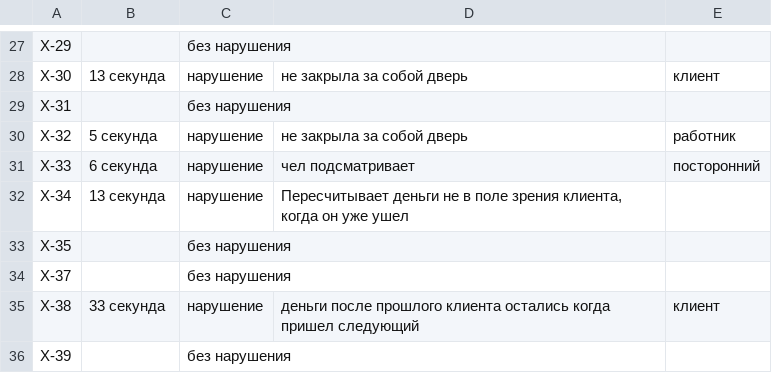
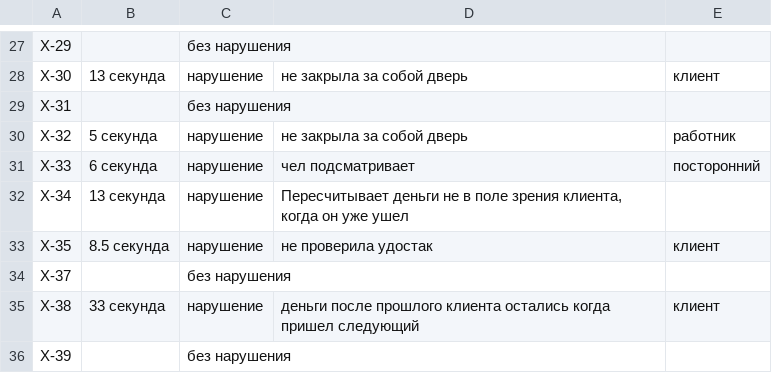
Before and after one commit to yerarassyl/fortebank-cashdesk-ai, a CSV file: open_labels_copy.csv, drawn as a sheet; only a part is shown, gaps mark what is left out; the diff names each change by its address in the sheet, - before the commit and + after, or states it on an @@ line.

```diff
--- a/open_labels_copy.csv
+++ b/open_labels_copy.csv
-B33: (empty)
+B33: 8.5 секунда
-C33: без нарушения
+C33: нарушение
-D33: (empty)
+D33: не проверила удостак
-E33: (empty)
+E33: клиент
```
Also changed, not shown: 2 other files.
